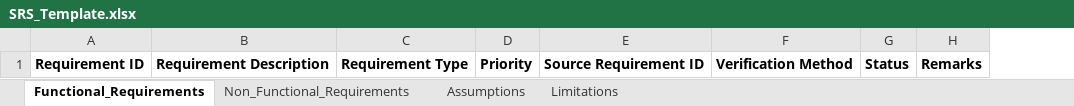
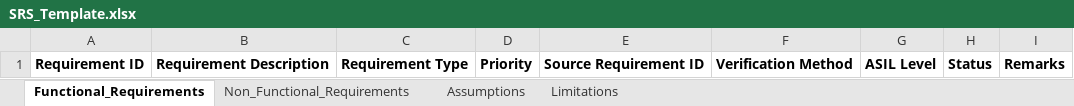
Before and after one commit to vigneshchekkichalil-alt/EV_Battery_QA_Project, an Excel workbook: docs/SRS/SRS_Template.xlsx, sheet Functional_Requirements, drawn as a sheet; values as stored, in another font and other column widths than the file's, no borders; the diff names each change by its address in the sheet, - before the commit and + after, or states it on an @@ line.

```diff
--- a/docs/SRS/SRS_Template.xlsx (sheet Functional_Requirements)
+++ b/docs/SRS/SRS_Template.xlsx (sheet Functional_Requirements)
+column G, row 1: ASIL Level
```
Also changed, not shown: 1 other file.
